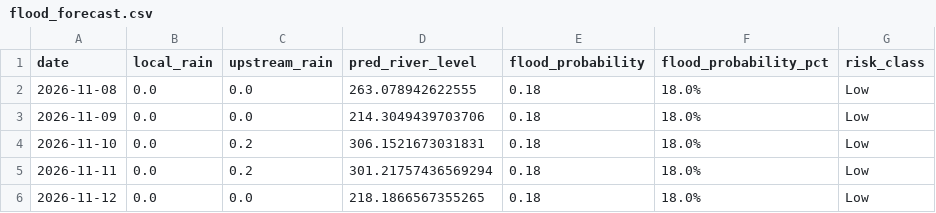
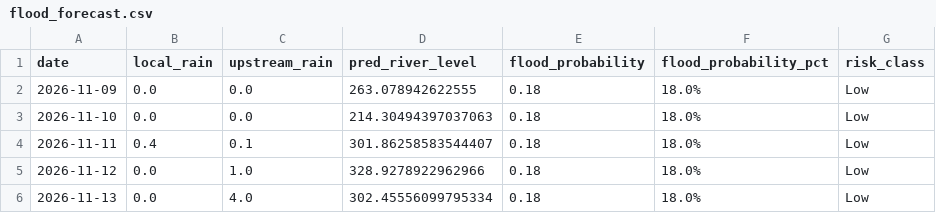
Before and after one commit to kgyb02/Matsya-Flood-detector, a CSV file: backend/flood_detector/flood_forecast.csv, drawn as a sheet.

```diff
--- a/backend/flood_detector/flood_forecast.csv
+++ b/backend/flood_detector/flood_forecast.csv
@@ -1,6 +1,6 @@
 date,local_rain,upstream_rain,pred_river_level,flood_probability,flood_probability_pct,risk_class
-2026-11-08,0.0,0.0,263.078942622555,0.18,18.0%,Low
-2026-11-09,0.0,0.0,214.3049439703706,0.18,18.0%,Low
-2026-11-10,0.0,0.2,306.1521673031831,0.18,18.0%,Low
-2026-11-11,0.0,0.2,301.21757436569294,0.18,18.0%,Low
-2026-11-12,0.0,0.0,218.1866567355265,0.18,18.0%,Low
+2026-11-09,0.0,0.0,263.078942622555,0.18,18.0%,Low
+2026-11-10,0.0,0.0,214.30494397037063,0.18,18.0%,Low
+2026-11-11,0.4,0.1,301.86258583544407,0.18,18.0%,Low
+2026-11-12,0.0,1.0,328.9278922962966,0.18,18.0%,Low
+2026-11-13,0.0,4.0,302.45556099795334,0.18,18.0%,Low
```
Also changed, not shown: backend/csv_generator/flood_prediction.csv, 3 other files.
